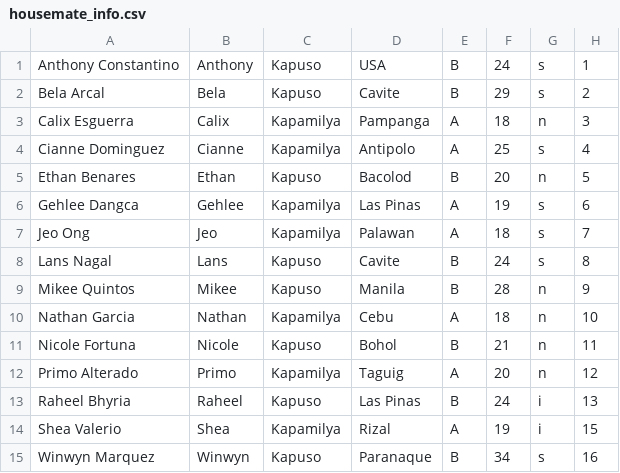
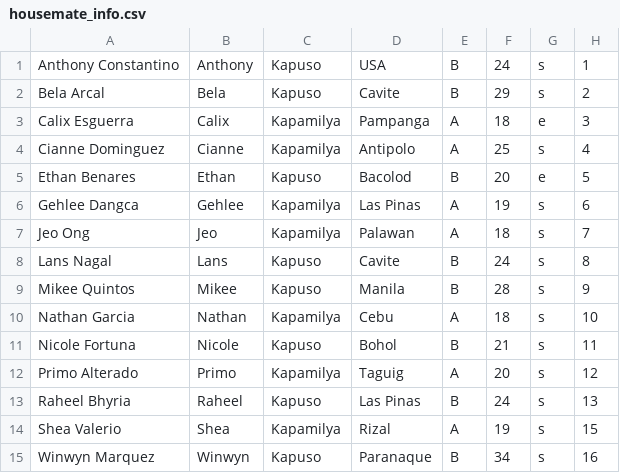
Before and after one commit to pbbcollab/pbbcollab3.github.io, a CSV file: housemate_info.csv, drawn as a sheet.

```diff
--- a/housemate_info.csv
+++ b/housemate_info.csv
@@ -2,5 +2,5 @@
 "Bela Arcal","Bela","Kapuso","Cavite","B","29","s","2"
-"Calix Esguerra","Calix","Kapamilya","Pampanga","A","18","n","3"
+"Calix Esguerra","Calix","Kapamilya","Pampanga","A","18","e","3"
 "Cianne Dominguez","Cianne","Kapamilya","Antipolo","A","25","s","4"
-"Ethan Benares","Ethan","Kapuso","Bacolod","B","20","n","5"
+"Ethan Benares","Ethan","Kapuso","Bacolod","B","20","e","5"
 "Gehlee Dangca","Gehlee","Kapamilya","Las Pinas","A","19","s","6"
@@ -8,8 +8,8 @@
 "Lans Nagal","Lans","Kapuso","Cavite","B","24","s","8"
-"Mikee Quintos","Mikee","Kapuso","Manila","B","28","n","9"
-"Nathan Garcia","Nathan","Kapamilya","Cebu","A","18","n","10"
-"Nicole Fortuna","Nicole","Kapuso","Bohol","B","21","n","11"
-"Primo Alterado","Primo","Kapamilya","Taguig","A","20","n","12"
-"Raheel Bhyria","Raheel","Kapuso","Las Pinas","B","24","i","13"
-"Shea Valerio","Shea","Kapamilya","Rizal","A","19","i","15"
+"Mikee Quintos","Mikee","Kapuso","Manila","B","28","s","9"
+"Nathan Garcia","Nathan","Kapamilya","Cebu","A","18","s","10"
+"Nicole Fortuna","Nicole","Kapuso","Bohol","B","21","s","11"
+"Primo Alterado","Primo","Kapamilya","Taguig","A","20","s","12"
+"Raheel Bhyria","Raheel","Kapuso","Las Pinas","B","24","s","13"
+"Shea Valerio","Shea","Kapamilya","Rizal","A","19","s","15"
 "Winwyn Marquez","Winwyn","Kapuso","Paranaque","B","34","s","16"
```
Also changed, not shown: 4 other files.
